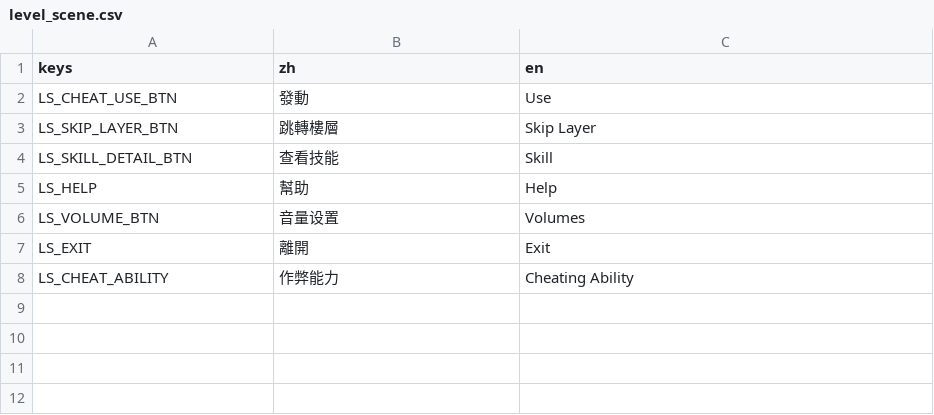
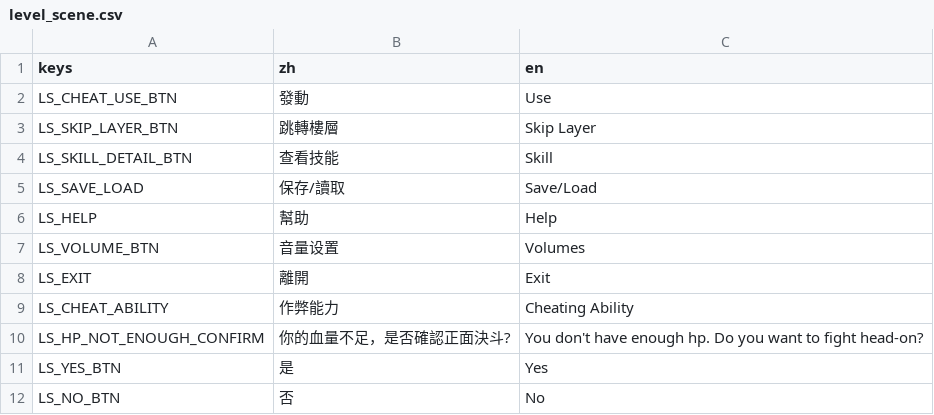
Before and after one commit to 838116504/GameOff2024, a CSV file: asset/tr/level_scene.csv, drawn as a sheet.

```diff
--- a/asset/tr/level_scene.csv
+++ b/asset/tr/level_scene.csv
@@ -4,2 +4,3 @@ LS_SKIP_LAYER_BTN,跳轉樓層,Skip Layer
 LS_SKILL_DETAIL_BTN,查看技能,Skill
+LS_SAVE_LOAD,保存/讀取,Save/Load
 LS_HELP,幫助,Help
@@ -8 +9,4 @@ LS_EXIT,離開,Exit
 LS_CHEAT_ABILITY,作弊能力,Cheating Ability
+LS_HP_NOT_ENOUGH_CONFIRM,你的血量不足，是否確認正面決斗?,You don't have enough hp. Do you want to fight head-on?
+LS_YES_BTN,是,Yes
+LS_NO_BTN,否,No
```
Also changed, not shown: 31 other files.
